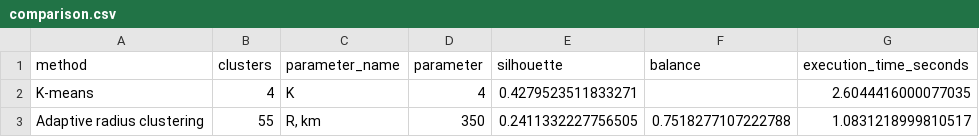
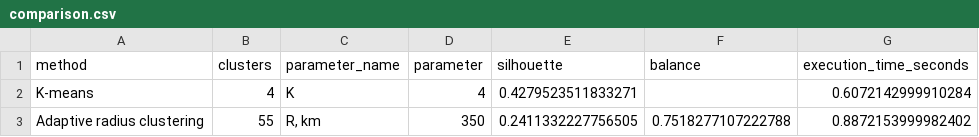
Before and after one commit to rmibogi/labs_MnTIPnAD, a CSV file: clusters/comparison.csv, drawn as a sheet.

```diff
--- a/clusters/comparison.csv
+++ b/clusters/comparison.csv
@@ -1,3 +1,3 @@
 method,clusters,parameter_name,parameter,silhouette,balance,execution_time_seconds
-K-means,4,K,4,0.4279523511833271,,2.6044416000077035
-Adaptive radius clustering,55,"R, km",350,0.2411332227756505,0.7518277107222788,1.0831218999810517
+K-means,4,K,4,0.4279523511833271,,0.6072142999910284
+Adaptive radius clustering,55,"R, km",350,0.2411332227756505,0.7518277107222788,0.8872153999982402
```
Also changed, not shown: clusters/kmeans/k_search.csv, 2 other files.
